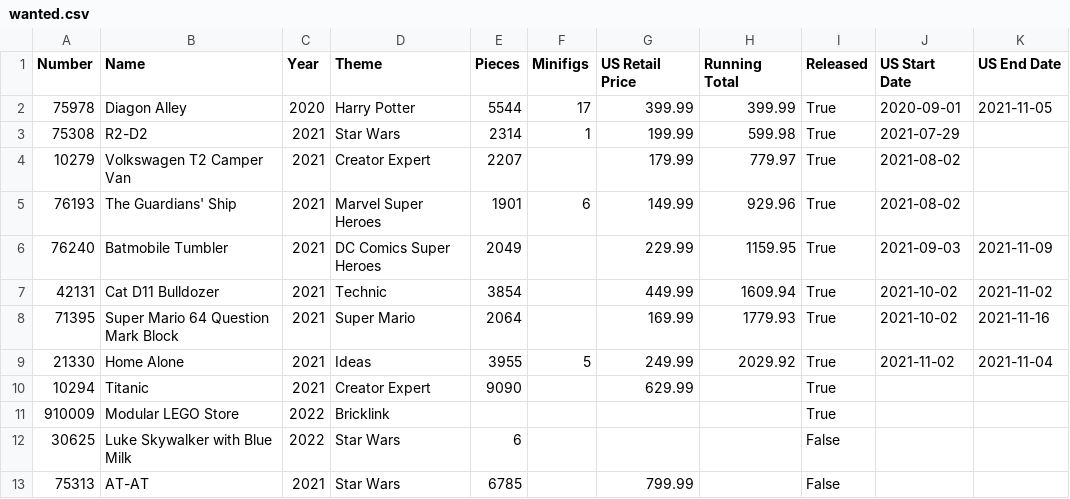
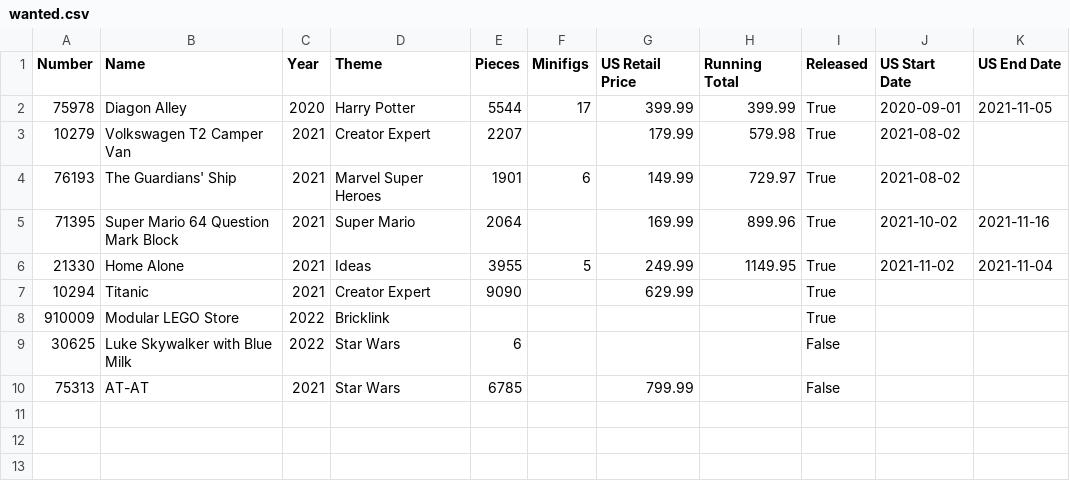
Before and after one commit to schultzy51/brickset, a CSV file: lists/wanted.csv, drawn as a sheet.

```diff
--- a/lists/wanted.csv
+++ b/lists/wanted.csv
@@ -2,9 +2,6 @@ Number,Name,Year,Theme,Pieces,Minifigs,US Retail Price,Running Total,Released,US
 75978,Diagon Alley,2020,Harry Potter,5544,17,399.99,399.99,True,2020-09-01,2021-11-05
-75308,R2-D2,2021,Star Wars,2314,1,199.99,599.98,True,2021-07-29,
-10279,Volkswagen T2 Camper Van,2021,Creator Expert,2207,,179.99,779.97,True,2021-08-02,
-76193,The Guardians' Ship,2021,Marvel Super Heroes,1901,6,149.99,929.96,True,2021-08-02,
-76240,Batmobile Tumbler,2021,DC Comics Super Heroes,2049,,229.99,1159.95,True,2021-09-03,2021-11-09
-42131,Cat D11 Bulldozer,2021,Technic,3854,,449.99,1609.94,True,2021-10-02,2021-11-02
-71395,Super Mario 64 Question Mark Block,2021,Super Mario,2064,,169.99,1779.93,True,2021-10-02,2021-11-16
-21330,Home Alone,2021,Ideas,3955,5,249.99,2029.92,True,2021-11-02,2021-11-04
+10279,Volkswagen T2 Camper Van,2021,Creator Expert,2207,,179.99,579.98,True,2021-08-02,
+76193,The Guardians' Ship,2021,Marvel Super Heroes,1901,6,149.99,729.97,True,2021-08-02,
+71395,Super Mario 64 Question Mark Block,2021,Super Mario,2064,,169.99,899.96,True,2021-10-02,2021-11-16
+21330,Home Alone,2021,Ideas,3955,5,249.99,1149.95,True,2021-11-02,2021-11-04
 10294,Titanic,2021,Creator Expert,9090,,629.99,,True,,
```
Also changed, not shown: lists/wanted_released.csv, 1 other file.
